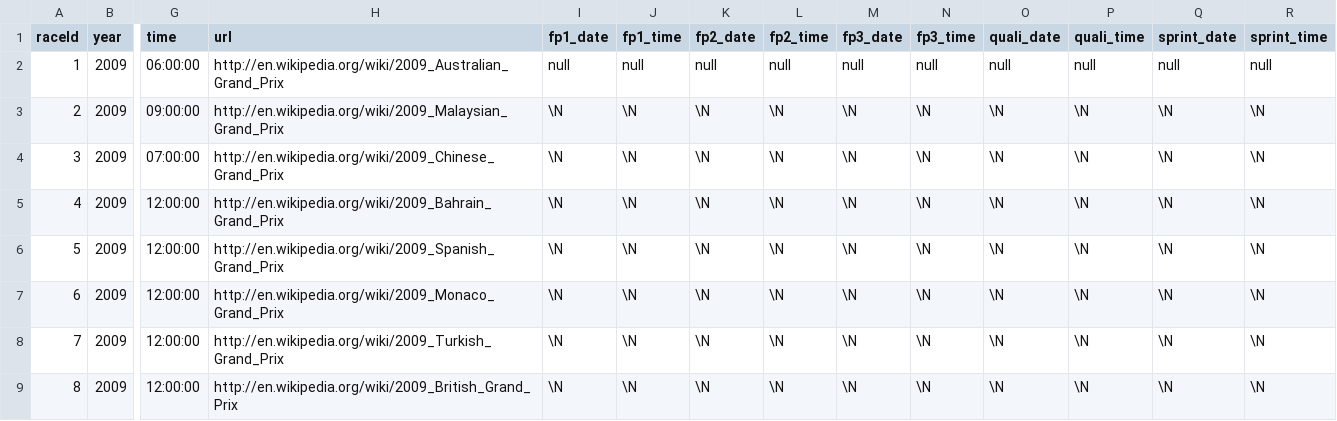
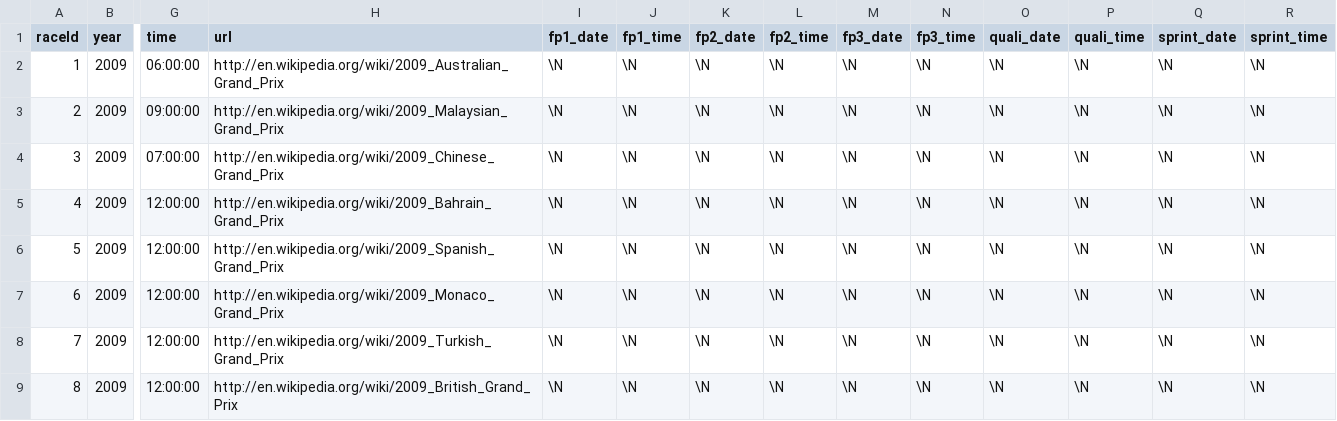
Before and after one commit to enluring/Formel1_Analytics, a CSV file: data/races.csv, drawn as a sheet; only a part is shown, gaps mark what is left out; the diff names each change by its address in the sheet, - before the commit and + after, or states it on an @@ line.

```diff
--- a/data/races.csv
+++ b/data/races.csv
-I2 (fp1_date): null
+I2 (fp1_date): \N
-J2 (fp1_time): null
+J2 (fp1_time): \N
-K2 (fp2_date): null
+K2 (fp2_date): \N
-L2 (fp2_time): null
+L2 (fp2_time): \N
-M2 (fp3_date): null
+M2 (fp3_date): \N
-N2 (fp3_time): null
+N2 (fp3_time): \N
-O2 (quali_date): null
+O2 (quali_date): \N
-P2 (quali_time): null
+P2 (quali_time): \N
-Q2 (sprint_date): null
+Q2 (sprint_date): \N
-R2 (sprint_time): null
+R2 (sprint_time): \N
```
